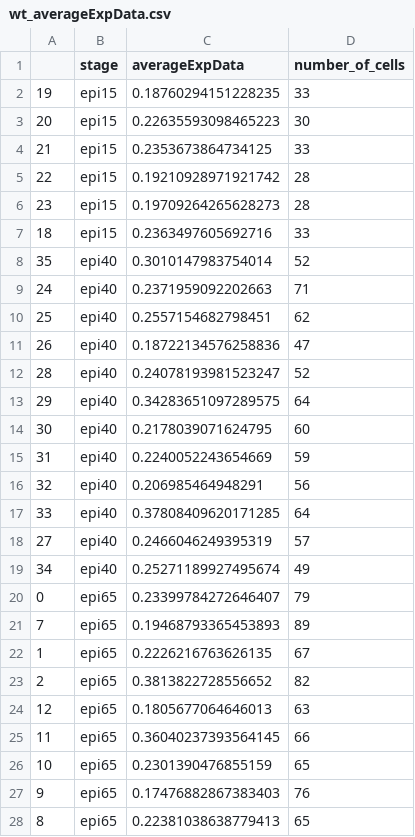
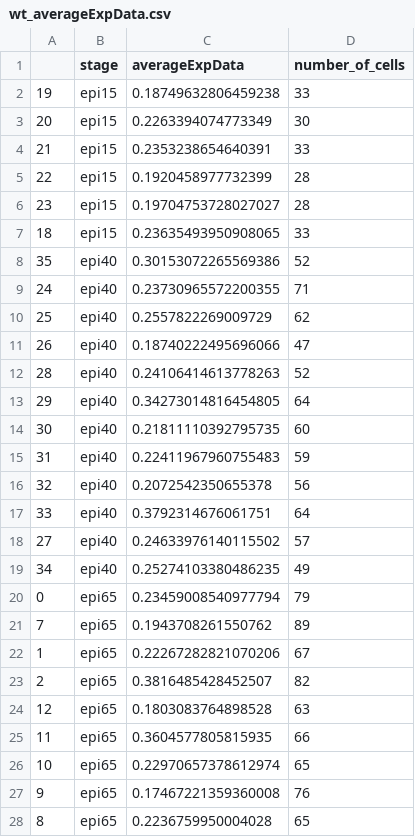
Before and after one commit to SteffenPL/EpiblastOrientationMaps, a CSV file: output/wildtype/wt_averageExpData.csv, drawn as a sheet; only a part is shown; the diff covers the shown part only.

```diff
--- a/output/wildtype/wt_averageExpData.csv
+++ b/output/wildtype/wt_averageExpData.csv
@@ -1,28 +1,28 @@
 ,stage,averageExpData,number_of_cells
-19,epi15,0.18760294151228235,33
-20,epi15,0.22635593098465223,30
-21,epi15,0.2353673864734125,33
-22,epi15,0.19210928971921742,28
-23,epi15,0.19709264265628273,28
-18,epi15,0.2363497605692716,33
-35,epi40,0.3010147983754014,52
-24,epi40,0.2371959092202663,71
-25,epi40,0.2557154682798451,62
-26,epi40,0.18722134576258836,47
-28,epi40,0.24078193981523247,52
-29,epi40,0.34283651097289575,64
-30,epi40,0.2178039071624795,60
-31,epi40,0.2240052243654669,59
-32,epi40,0.206985464948291,56
-33,epi40,0.37808409620171285,64
-27,epi40,0.2466046249395319,57
-34,epi40,0.25271189927495674,49
-0,epi65,0.23399784272646407,79
-7,epi65,0.19468793365453893,89
-1,epi65,0.2226216763626135,67
-2,epi65,0.3813822728556652,82
-12,epi65,0.1805677064646013,63
-11,epi65,0.36040237393564145,66
-10,epi65,0.2301390476855159,65
-9,epi65,0.17476882867383403,76
-8,epi65,0.22381038638779413,65
+19,epi15,0.18749632806459238,33
+20,epi15,0.2263394074773349,30
+21,epi15,0.2353238654640391,33
+22,epi15,0.1920458977732399,28
+23,epi15,0.19704753728027027,28
+18,epi15,0.23635493950908065,33
+35,epi40,0.30153072265569386,52
+24,epi40,0.23730965572200355,71
+25,epi40,0.2557822269009729,62
+26,epi40,0.18740222495696066,47
+28,epi40,0.24106414613778263,52
+29,epi40,0.34273014816454805,64
+30,epi40,0.21811110392795735,60
+31,epi40,0.22411967960755483,59
+32,epi40,0.2072542350655378,56
+33,epi40,0.3792314676061751,64
+27,epi40,0.24633976140115502,57
+34,epi40,0.25274103380486235,49
+0,epi65,0.23459008540977794,79
+7,epi65,0.1943708261550762,89
+1,epi65,0.22267282821070206,67
+2,epi65,0.3816485428452507,82
+12,epi65,0.1803083764898528,63
+11,epi65,0.3604577805815935,66
+10,epi65,0.22970657378612974,65
+9,epi65,0.17467221359360008,76
+8,epi65,0.2236759950004028,65
```
Also changed, not shown: 9 edited cells elsewhere in this file, 39 other files.
